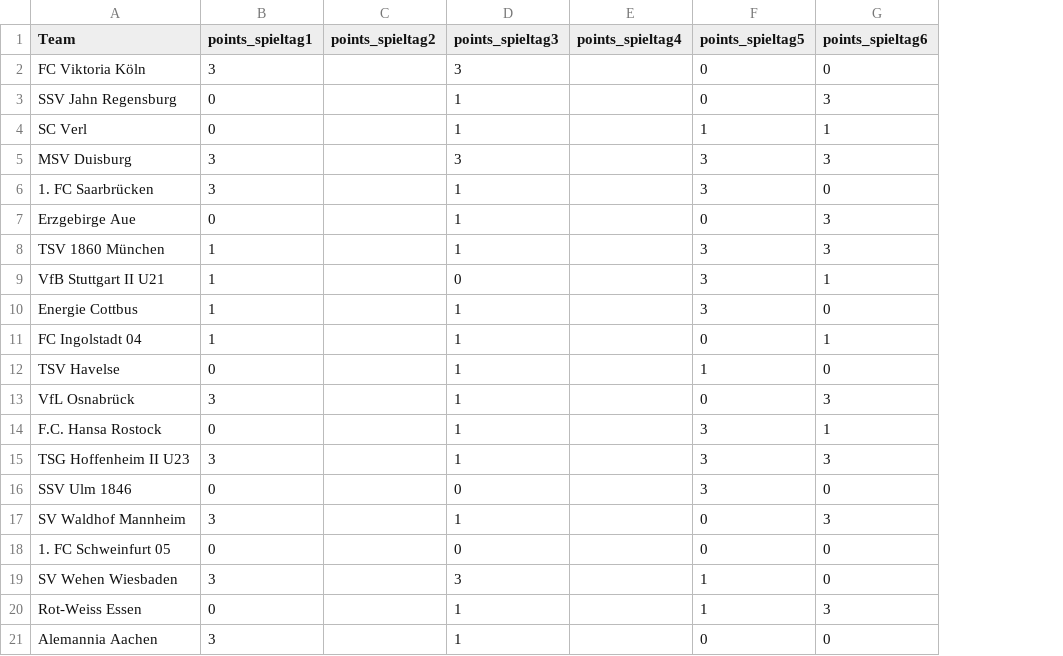
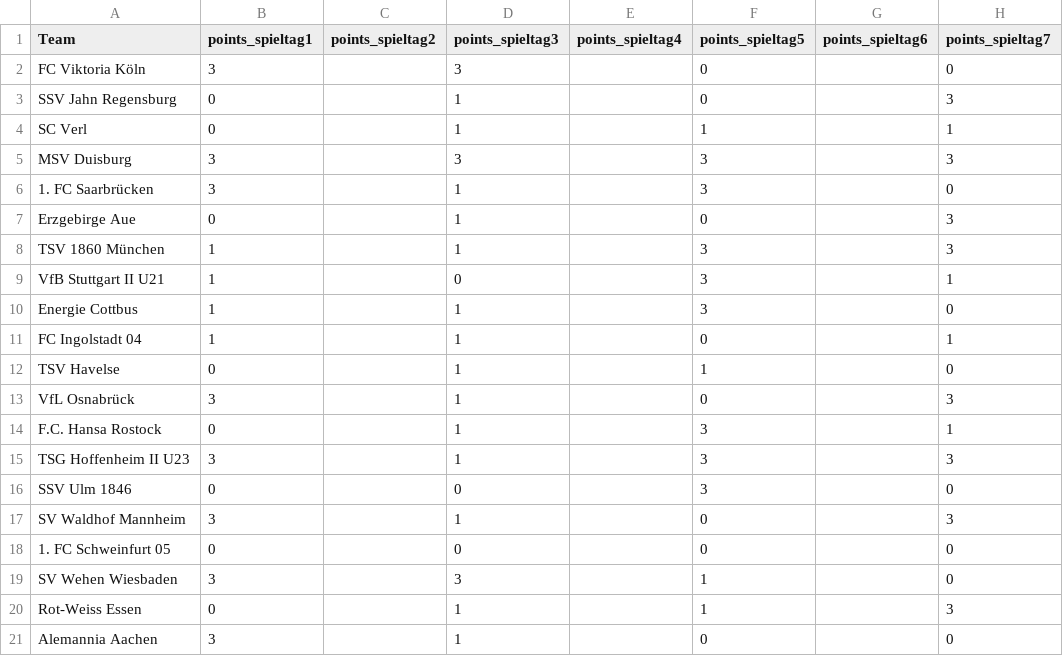
Before and after one commit to john-mark-s/dritte-liga-table-of-justice, a CSV file: data/soccerway/points_per_spieltag.csv, drawn as a sheet; addresses are those after the commit; the diff names each change by its address in the sheet, - before the commit and + after, or states it on an @@ line.

Commit message:
updating spieltag 4 data

```diff
--- a/data/soccerway/points_per_spieltag.csv
+++ b/data/soccerway/points_per_spieltag.csv
+column G (points_spieltag6), empty
-H1: points_spieltag6
+H1: points_spieltag7
```
Also changed, not shown: data/footystats/footystats_3liga-fixtures_spieltag-4_xg.csv, data/footystats/footystats_3liga-fixtures_spieltag-4_xp.csv, 4 other files.
